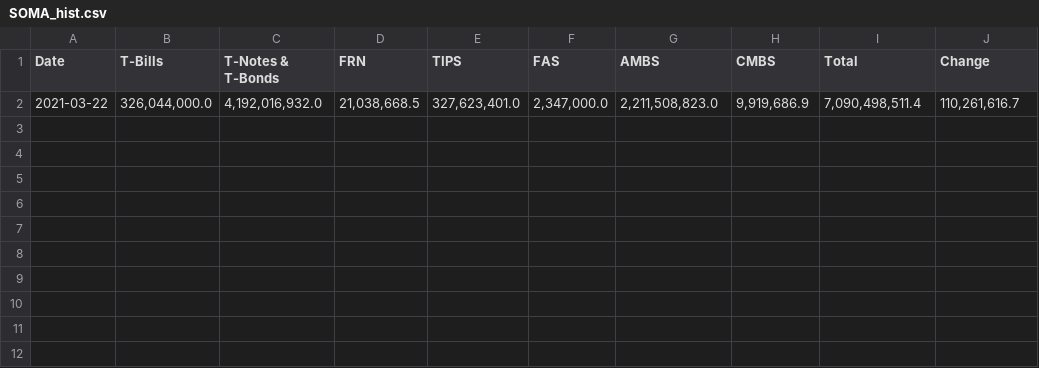
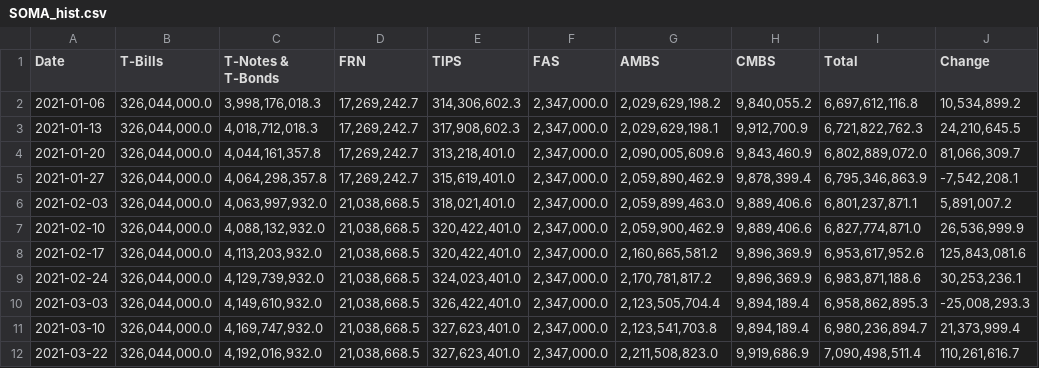
Before and after one commit to antonio-hickey/QG-Terminal, a CSV file: apps/data/SOMA_hist.csv, drawn as a sheet; the diff names each change by its address in the sheet, - before the commit and + after, or states it on an @@ line.

Commit message:
Added Historical Data

```diff
--- a/apps/data/SOMA_hist.csv
+++ b/apps/data/SOMA_hist.csv
+row 2: 2021-01-06 | 326,044,000.0 | 3,998,176,018.3 | 17,269,242.7 | 314,306,602.3 | 2,347,000.0 | 2,029,629,198.2 | 9,840,055.2 | 6,697,612,116.8 | 10,534,899.2
+row 3: 2021-01-13 | 326,044,000.0 | 4,018,712,018.3 | 17,269,242.7 | 317,908,602.3 | 2,347,000.0 | 2,029,629,198.1 | 9,912,700.9 | 6,721,822,762.3 | 24,210,645.5
+row 4: 2021-01-20 | 326,044,000.0 | 4,044,161,357.8 | 17,269,242.7 | 313,218,401.0 | 2,347,000.0 | 2,090,005,609.6 | 9,843,460.9 | 6,802,889,072.0 | 81,066,309.7
+row 5: 2021-01-27 | 326,044,000.0 | 4,064,298,357.8 | 17,269,242.7 | 315,619,401.0 | 2,347,000.0 | 2,059,890,462.9 | 9,878,399.4 | 6,795,346,863.9 | -7,542,208.1
+row 6: 2021-02-03 | 326,044,000.0 | 4,063,997,932.0 | 21,038,668.5 | 318,021,401.0 | 2,347,000.0 | 2,059,899,463.0 | 9,889,406.6 | 6,801,237,871.1 | 5,891,007.2
+row 7: 2021-02-10 | 326,044,000.0 | 4,088,132,932.0 | 21,038,668.5 | 320,422,401.0 | 2,347,000.0 | 2,059,900,462.9 | 9,889,406.6 | 6,827,774,871.0 | 26,536,999.9
+row 8: 2021-02-17 | 326,044,000.0 | 4,113,203,932.0 | 21,038,668.5 | 320,422,401.0 | 2,347,000.0 | 2,160,665,581.2 | 9,896,369.9 | 6,953,617,952.6 | 125,843,081.6
+row 9: 2021-02-24 | 326,044,000.0 | 4,129,739,932.0 | 21,038,668.5 | 324,023,401.0 | 2,347,000.0 | 2,170,781,817.2 | 9,896,369.9 | 6,983,871,188.6 | 30,253,236.1
+row 10: 2021-03-03 | 326,044,000.0 | 4,149,610,932.0 | 21,038,668.5 | 326,422,401.0 | 2,347,000.0 | 2,123,505,704.4 | 9,894,189.4 | 6,958,862,895.3 | -25,008,293.3
+row 11: 2021-03-10 | 326,044,000.0 | 4,169,747,932.0 | 21,038,668.5 | 327,623,401.0 | 2,347,000.0 | 2,123,541,703.8 | 9,894,189.4 | 6,980,236,894.7 | 21,373,999.4
```
